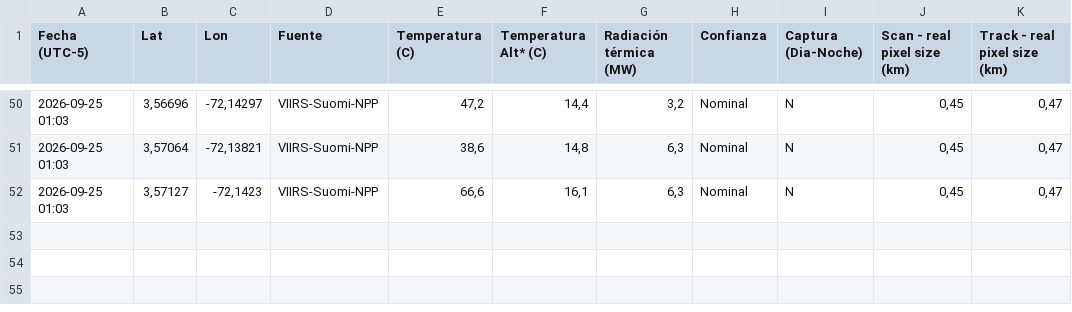
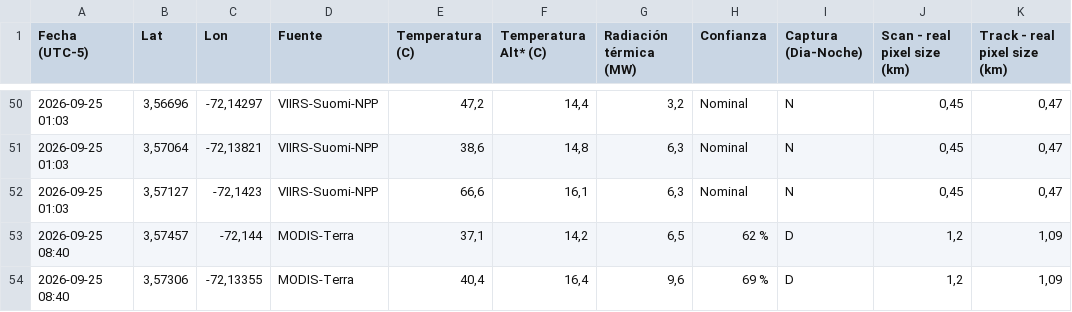
Before and after one commit to jcgomezga/puntos-calor-colombia-dashboard, a CSV file: data/raw/2026/09/Puntos_de_calor_Colombia_2026-09-25.csv, drawn as a sheet; only a part is shown, gaps mark what is left out; the diff names each change by its address in the sheet, - before the commit and + after, or states it on an @@ line.

```diff
--- a/data/raw/2026/09/Puntos_de_calor_Colombia_2026-09-25.csv
+++ b/data/raw/2026/09/Puntos_de_calor_Colombia_2026-09-25.csv
+row 53: 2026-09-25 08:40 | 3,57457 | -72,144 | MODIS-Terra | 37,1 | 14,2 | 6,5 | 62 % | D | 1,2 | 1,09
+row 54: 2026-09-25 08:40 | 3,57306 | -72,13355 | MODIS-Terra | 40,4 | 16,4 | 9,6 | 69 % | D | 1,2 | 1,09
```
Also changed, not shown: data/episodes/episode_lineage.csv, data/episodes/episodes.csv, 22 other files.
